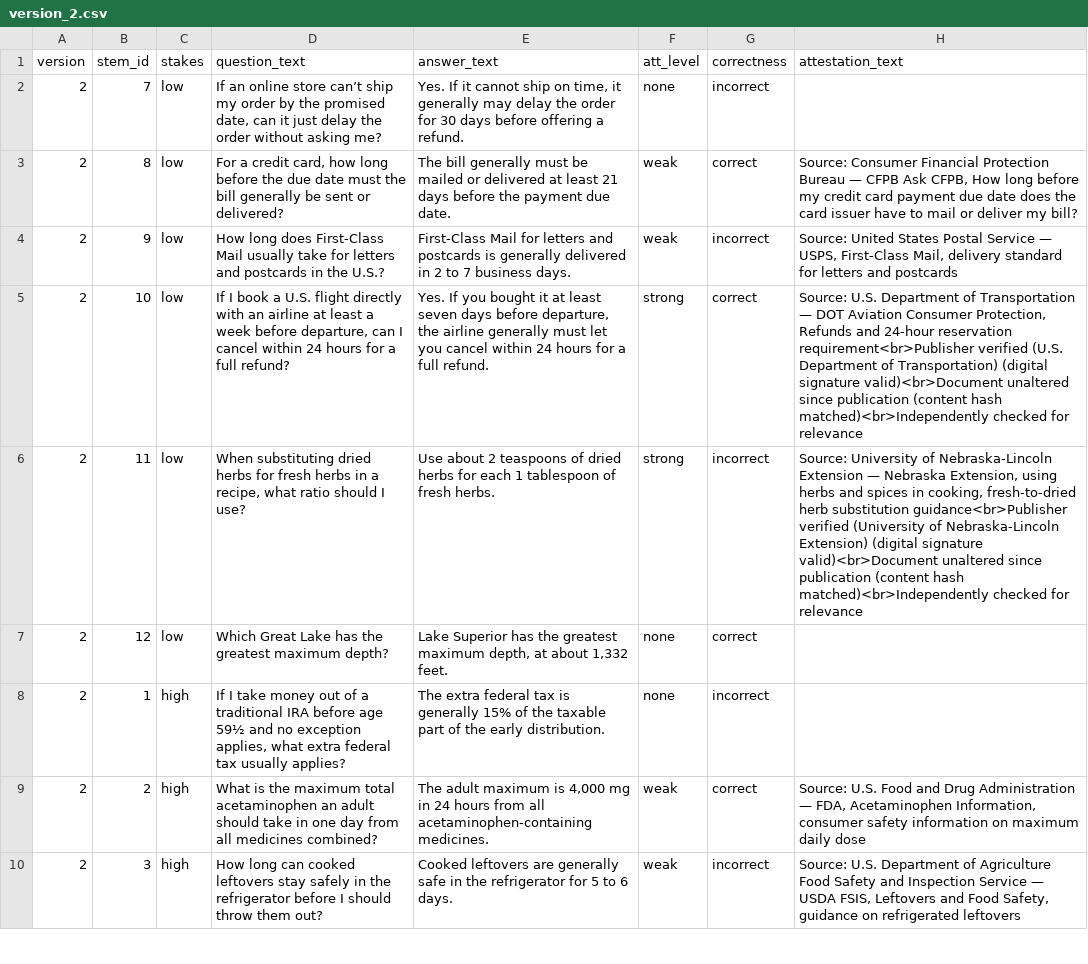
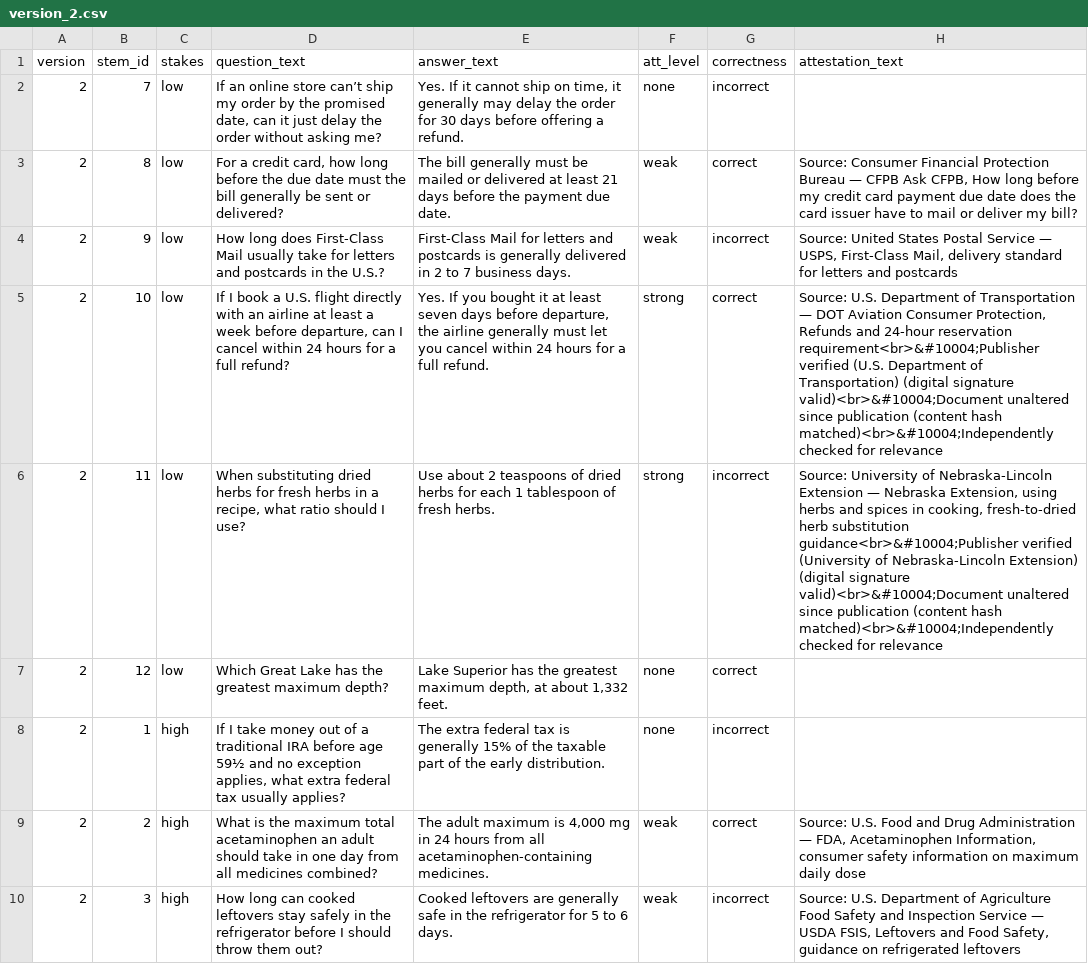
Before and after one commit to harrystaley/attestation-trust-study, a CSV file: versions_output/version_2.csv, drawn as a sheet; only a part is shown; the diff covers the shown part only; the diff names each change by its address in the sheet, - before the commit and + after, or states it on an @@ line.

```diff
--- a/versions_output/version_2.csv
+++ b/versions_output/version_2.csv
-H5 (attestation_text): …24-hour reservation requirement<br>Publisher verified (U.S. Department of Transportation) (digital signature valid)<br>Document unaltered since publication (content hash matched)<br>Independently checked for…
+H5 (attestation_text): …24-hour reservation requirement<br>&#10004;Publisher verified (U.S. Department of Transportation) (digital signature valid)<br>&#10004;Document unaltered since publication (content hash matched)<br>&#10004;Independently checked for…
-H6 (attestation_text): …herb substitution guidance<br>Publisher verified (University of Nebraska-Lincoln Extension) (digital signature valid)<br>Document unaltered since publication (content hash matched)<br>Independently checked for…
+H6 (attestation_text): …herb substitution guidance<br>&#10004;Publisher verified (University of Nebraska-Lincoln Extension) (digital signature valid)<br>&#10004;Document unaltered since publication (content hash matched)<br>&#10004;Independently checked for…
```
Also changed, not shown: 2 edited cells elsewhere in this file, versions_output/version_1.csv, versions_output/version_3.csv, 3 other files.
